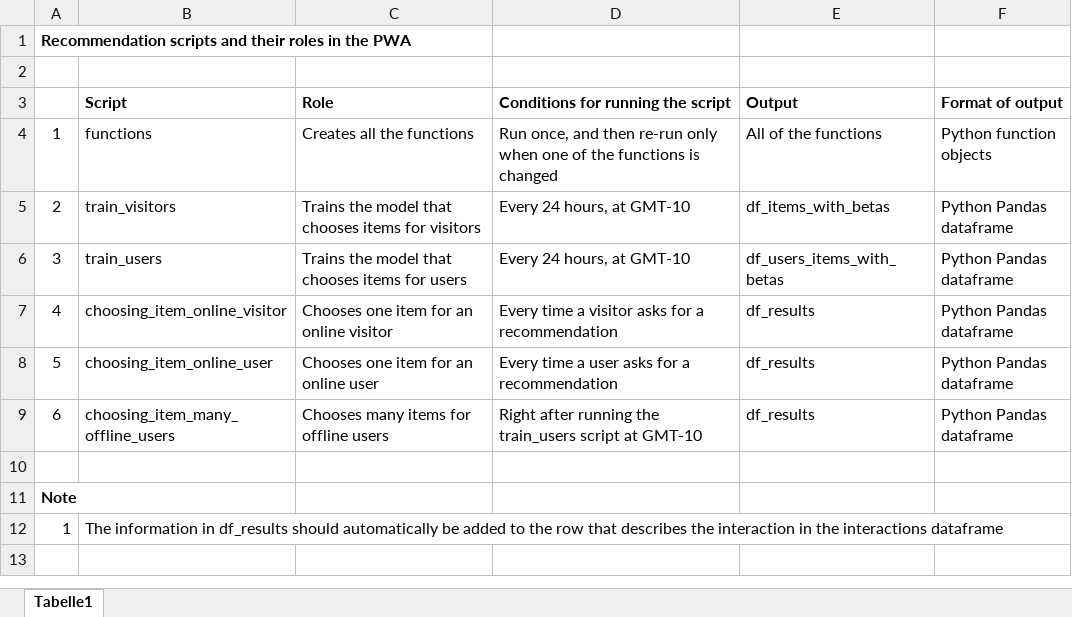
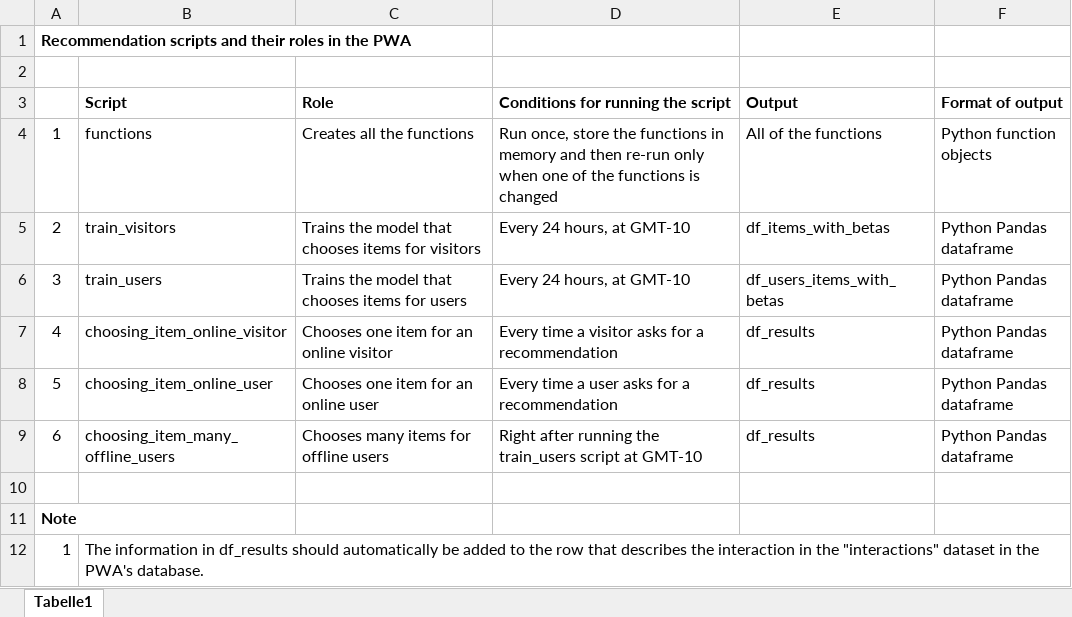
Before and after one commit to n-levy/Green-Pheasants-Public, an Excel workbook: scripts and their roles.xlsx, sheet Tabelle1, drawn as a sheet; values as stored, in another font and other column widths than the file's, no borders; charts and pictures not drawn; the diff names each change by its address in the sheet, - before the commit and + after, or states it on an @@ line.

```diff
--- a/scripts and their roles.xlsx (sheet Tabelle1)
+++ b/scripts and their roles.xlsx (sheet Tabelle1)
-D4: Run once, and then…
+D4: Run once, store the functions in memory and then…
-B12 (Script): …in the interactions dataframe
+B12 (Script): …in the "interactions" dataset in the PWA's database.
```
Also changed, not shown: charts or pictures, 3 other files.
